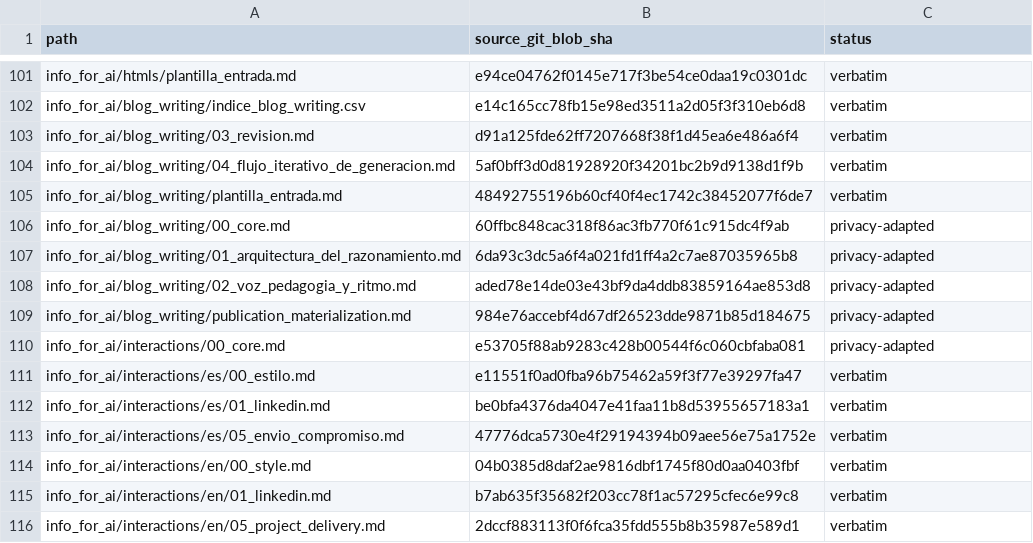
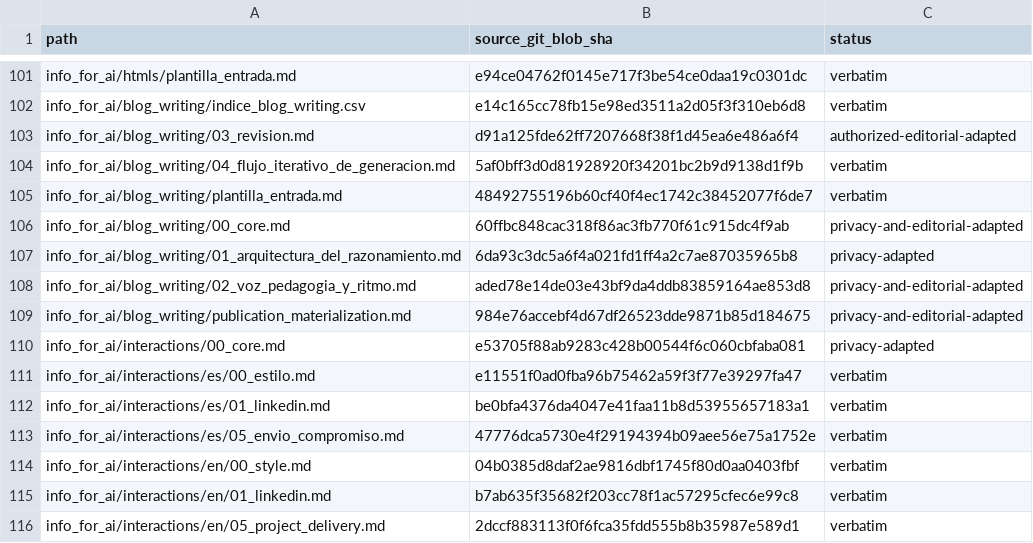
Before and after one commit to DOKOS-TAYOS/knotbase, a CSV file: manifests/source_parity.csv, drawn as a sheet; only a part is shown, gaps mark what is left out.

Commit message:
Exclude original author writing style from public blog workflows (#14)
* Remove original-author editorial style defaults: 00_core.md

* Remove original-author editorial style defaults: 02_voz_pedagogia_y_ritmo.md

* Remove original-author editorial style defaults: 03_revision.md

* Remove original-author editorial style defaults: publication_materialization.md

* Classify owner-authorized editorial exclusions separately from privacy edits

* Audit owner-authorized blog style exclusions and new public source hashes

* Record blog editorial exclusion and source manifest status changes

```diff
--- a/manifests/source_parity.csv
+++ b/manifests/source_parity.csv
@@ -102,9 +102,9 @@ info_for_ai/htmls/plantilla_entrada.md,e94ce04762f0145e717f3be54ce0daa19c0301dc,
 info_for_ai/blog_writing/indice_blog_writing.csv,e14c165cc78fb15e98ed3511a2d05f3f310eb6d8,verbatim
-info_for_ai/blog_writing/03_revision.md,d91a125fde62ff7207668f38f1d45ea6e486a6f4,verbatim
+info_for_ai/blog_writing/03_revision.md,d91a125fde62ff7207668f38f1d45ea6e486a6f4,authorized-editorial-adapted
 info_for_ai/blog_writing/04_flujo_iterativo_de_generacion.md,5af0bff3d0d81928920f34201bc2b9d9138d1f9b,verbatim
 info_for_ai/blog_writing/plantilla_entrada.md,48492755196b60cf40f4ec1742c38452077f6de7,verbatim
-info_for_ai/blog_writing/00_core.md,60ffbc848cac318f86ac3fb770f61c915dc4f9ab,privacy-adapted
+info_for_ai/blog_writing/00_core.md,60ffbc848cac318f86ac3fb770f61c915dc4f9ab,privacy-and-editorial-adapted
 info_for_ai/blog_writing/01_arquitectura_del_razonamiento.md,6da93c3dc5a6f4a021fd1ff4a2c7ae87035965b8,privacy-adapted
-info_for_ai/blog_writing/02_voz_pedagogia_y_ritmo.md,aded78e14de03e43bf9da4ddb83859164ae853d8,privacy-adapted
-info_for_ai/blog_writing/publication_materialization.md,984e76accebf4d67df26523dde9871b85d184675,privacy-adapted
+info_for_ai/blog_writing/02_voz_pedagogia_y_ritmo.md,aded78e14de03e43bf9da4ddb83859164ae853d8,privacy-and-editorial-adapted
+info_for_ai/blog_writing/publication_materialization.md,984e76accebf4d67df26523dde9871b85d184675,privacy-and-editorial-adapted
 info_for_ai/interactions/00_core.md,e53705f88ab9283c428b00544f6c060cbfaba081,privacy-adapted
```
Also changed, not shown: 6 other files.
